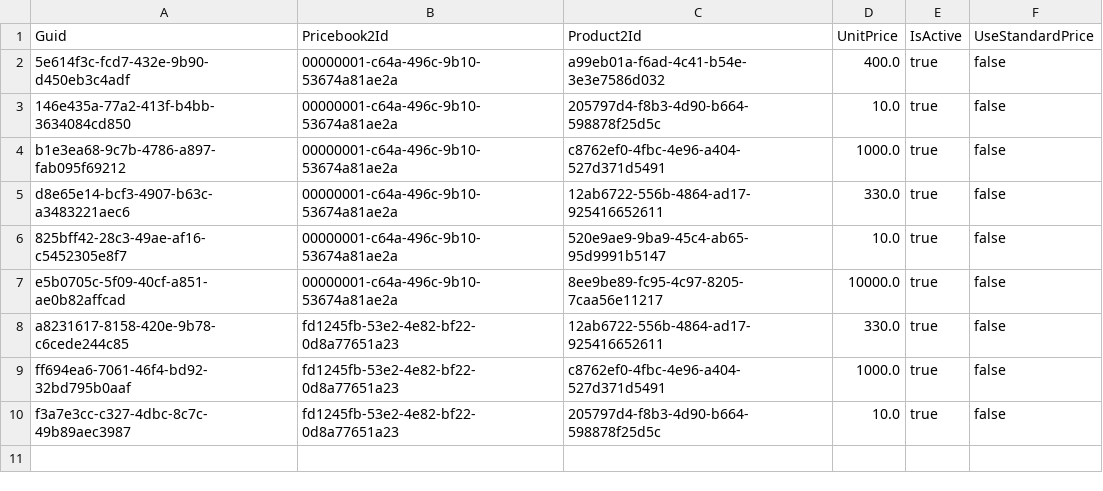
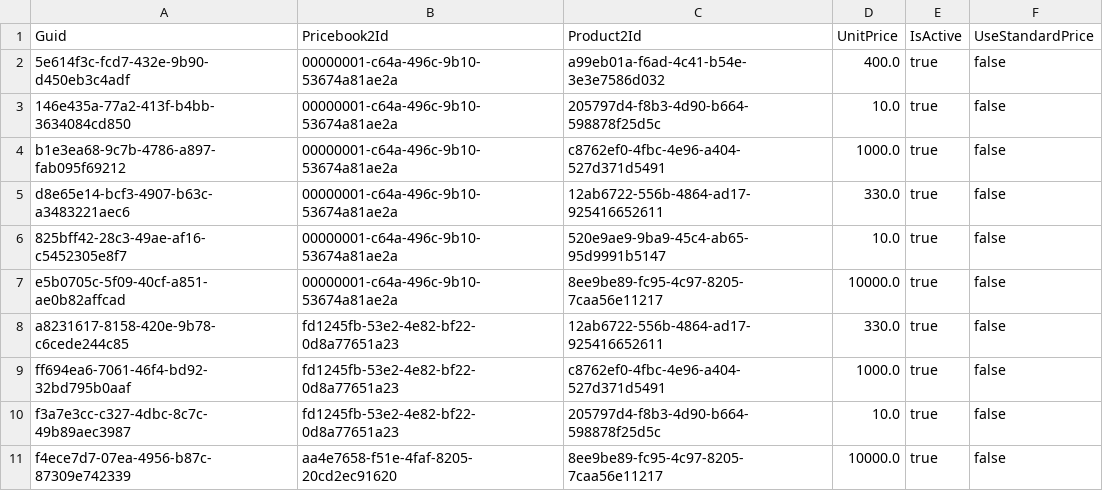
Before and after one commit to Asnafshaikh/Test-Folder, a CSV file: data/PricebookEntry.csv, drawn as a sheet.

Commit message:
Test

```diff
--- a/data/PricebookEntry.csv
+++ b/data/PricebookEntry.csv
@@ -10 +10,2 @@ ff694ea6-7061-46f4-bd92-32bd795b0aaf,fd1245fb-53e2-4e82-bf22-0d8a77651a23,c8762e
 f3a7e3cc-c327-4dbc-8c7c-49b89aec3987,fd1245fb-53e2-4e82-bf22-0d8a77651a23,205797d4-f8b3-4d90-b664-598878f25d5c,10.0,true,false
+f4ece7d7-07ea-4956-b87c-87309e742339,aa4e7658-f51e-4faf-8205-20cd2ec91620,8ee9be89-fc95-4c97-8205-7caa56e11217,10000.0,true,false
```
